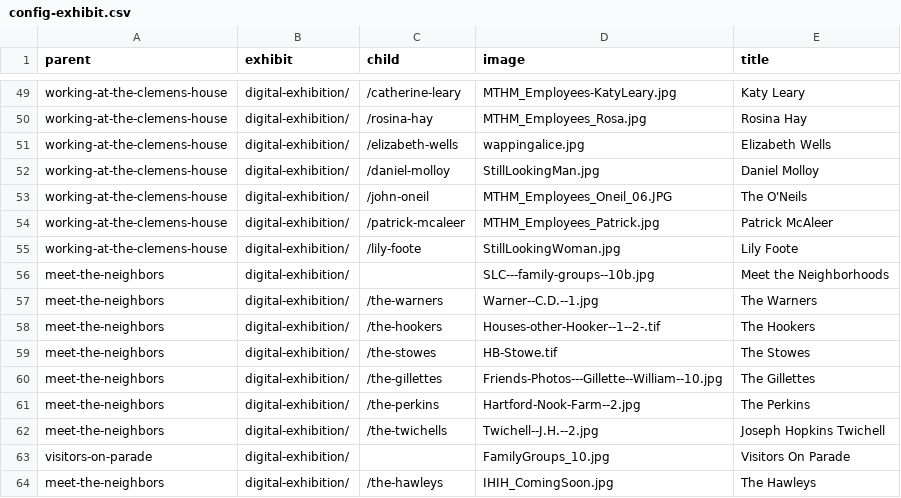
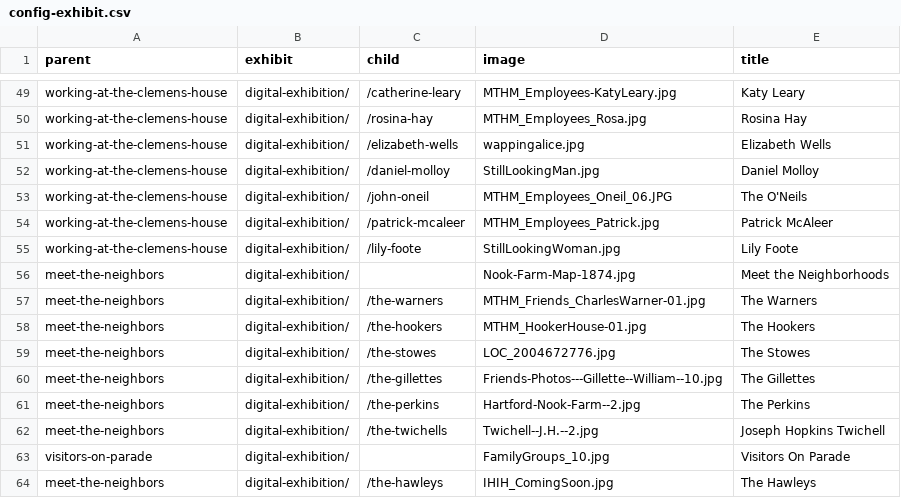
Before and after one commit to marktwainhm/ithappenedinhartford, a CSV file: _data/config-exhibit.csv, drawn as a sheet; only a part is shown, gaps mark what is left out.

Commit message:
Update config-exhibit.csv

```diff
--- a/_data/config-exhibit.csv
+++ b/_data/config-exhibit.csv
@@ -55,6 +55,6 @@ working-at-the-clemens-house,digital-exhibition/,/patrick-mcaleer,MTHM_Employees
 working-at-the-clemens-house,digital-exhibition/,/lily-foote,StillLookingWoman.jpg,Lily Foote
-meet-the-neighbors,digital-exhibition/,,SLC---family-groups--10b.jpg,Meet the Neighborhoods
-meet-the-neighbors,digital-exhibition/,/the-warners,Warner--C.D.--1.jpg,The Warners
-meet-the-neighbors,digital-exhibition/,/the-hookers,Houses-other-Hooker--1--2-.tif,The Hookers
-meet-the-neighbors,digital-exhibition/,/the-stowes,HB-Stowe.tif,The Stowes
+meet-the-neighbors,digital-exhibition/,,Nook-Farm-Map-1874.jpg,Meet the Neighborhoods
+meet-the-neighbors,digital-exhibition/,/the-warners,MTHM_Friends_CharlesWarner-01.jpg,The Warners
+meet-the-neighbors,digital-exhibition/,/the-hookers,MTHM_HookerHouse-01.jpg,The Hookers
+meet-the-neighbors,digital-exhibition/,/the-stowes,LOC_2004672776.jpg,The Stowes
 meet-the-neighbors,digital-exhibition/,/the-gillettes,Friends-Photos---Gillette--William--10.jpg,The Gillettes
```
